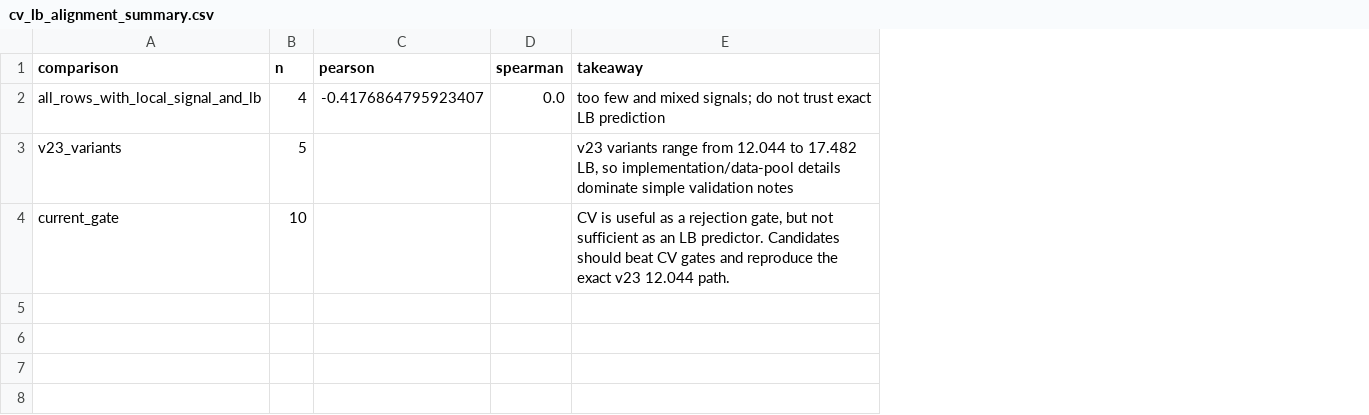
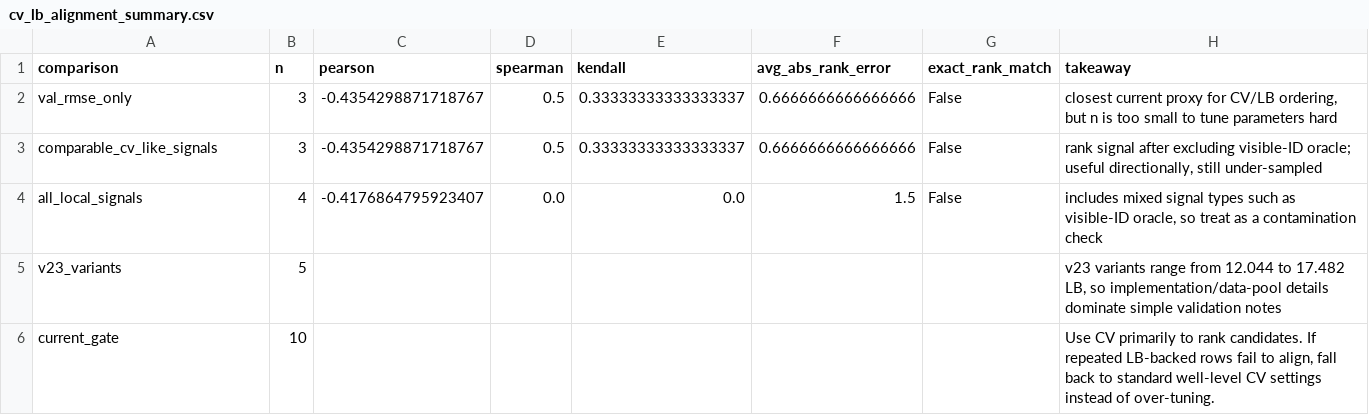
Before and after one commit to qwer556617123/Kaggle-ROGII-Wellbore-Geology-Prediction, a CSV file: docs/cv_lb_alignment_summary.csv, drawn as a sheet; addresses are those after the commit; the diff names each change by its address in the sheet, - before the commit and + after, or states it on an @@ line.

Commit message:
test(diagnostics): focus cv leaderboard check on ranking

```diff
--- a/docs/cv_lb_alignment_summary.csv
+++ b/docs/cv_lb_alignment_summary.csv
+column E (kendall), row 4: 0.0
+column F (avg_abs_rank_error), row 4: 1.5
+column G (exact_rank_match), row 4: False
+row 2: val_rmse_only | 3 | -0.4354298871718767 | 0.5 | 0.33333333333333337 | 0.6666666666666666 | False | closest current proxy for CV/LB ordering, but n is too small to tune parameters hard
+row 3: comparable_cv_like_signals | 3 | -0.4354298871718767 | 0.5 | 0.33333333333333337 | 0.6666666666666666 | False | rank signal after excluding visible-ID oracle; useful directionally, still under-sampled
-A4 (comparison): all_rows_with_local_signal_and_lb
+A4 (comparison): all_local_signals
-H4 (takeaway): too few and mixed signals; do not trust exact LB prediction
+H4 (takeaway): includes mixed signal types such as visible-ID oracle, so treat as a contamination check
-H6 (takeaway): CV is useful as a rejection gate, but not sufficient as an LB predictor. Candidates should beat CV gates and reproduce the exact v23 12.044 path.
+H6 (takeaway): Use CV primarily to rank candidates. If repeated LB-backed rows fail to align, fall back to standard well-level CV settings instead of over-tuning.
```
Also changed, not shown: 3 other files.
